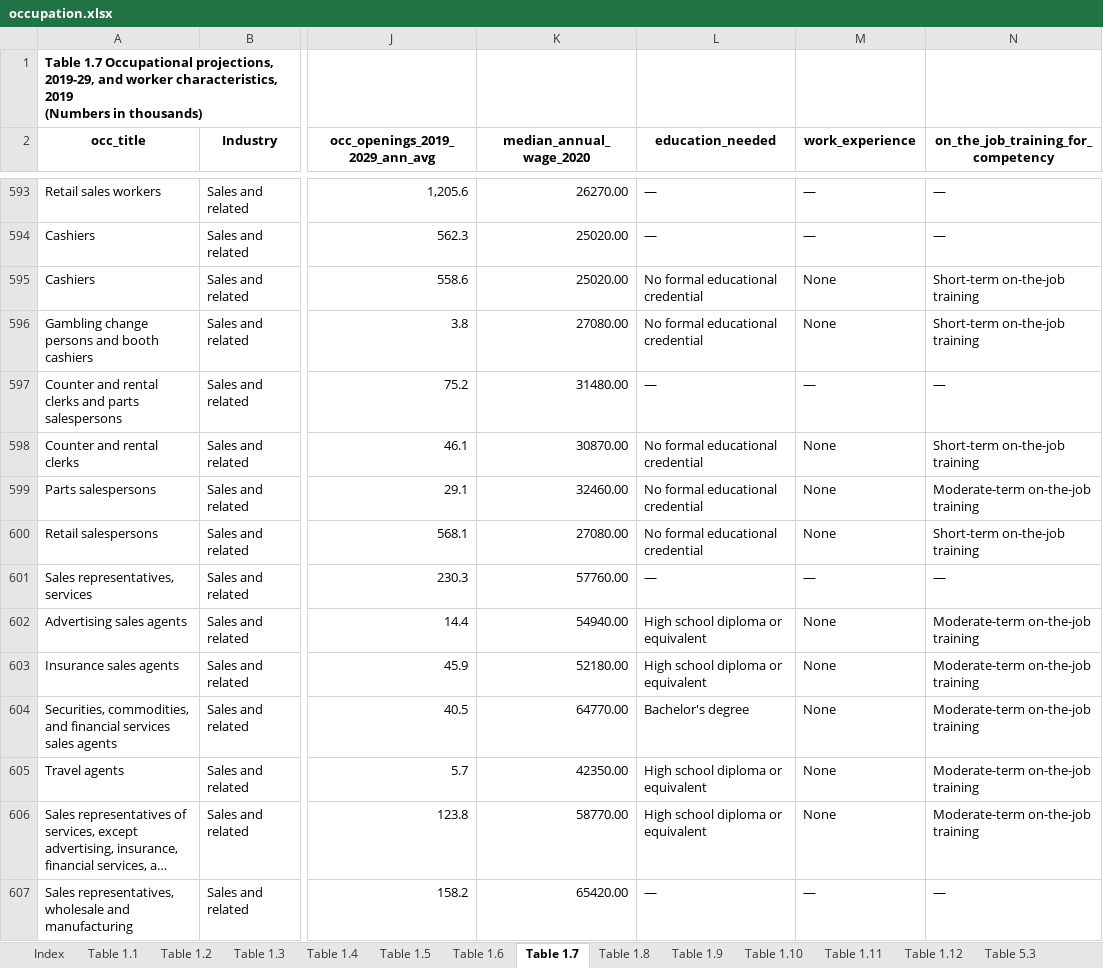
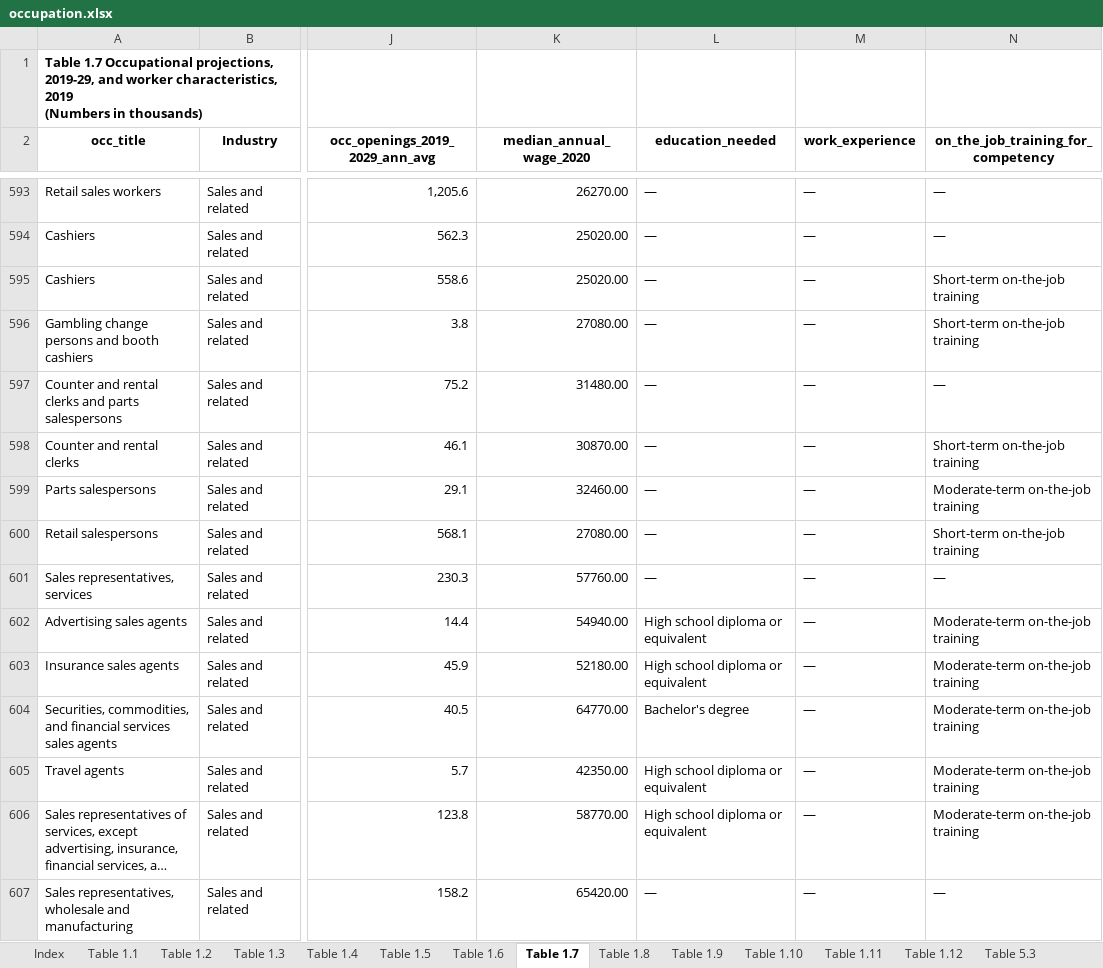
Before and after one commit to TalR24/menti, an Excel workbook: industry_insights/code/occupation.xlsx, sheet Table 1.7, drawn as a sheet; only a part is shown, gaps mark what is left out; long unchanged cells end in …; values as stored, in another font and other column widths than the file's, no borders; the diff covers the shown part only; the diff names each change by its address in the sheet, - before the commit and + after, or states it on an @@ line.

Commit message:
Made some edits to the charts, added in Industry Tables tab to the app.

```diff
--- a/industry_insights/code/occupation.xlsx (sheet Table 1.7)
+++ b/industry_insights/code/occupation.xlsx (sheet Table 1.7)
-L595:L596 (education_needed): No formal educational credential
+L595:L596 (education_needed): —
-M595:M596 (work_experience): None
+M595:M596 (work_experience): —
-L598:L600 (education_needed): No formal educational credential
+L598:L600 (education_needed): —
-M598:M600 (work_experience): None
+M598:M600 (work_experience): —
-M602:M606 (work_experience): None
+M602:M606 (work_experience): —
```
Also changed, not shown: 775 edited cells elsewhere in this sheet, 2 other files.
